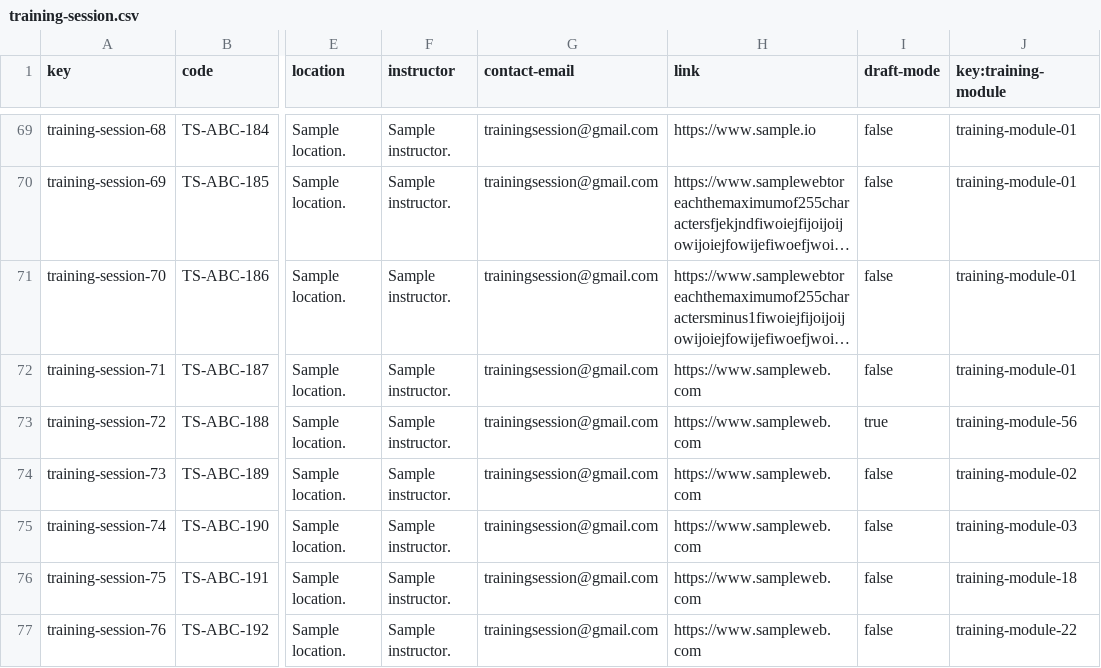
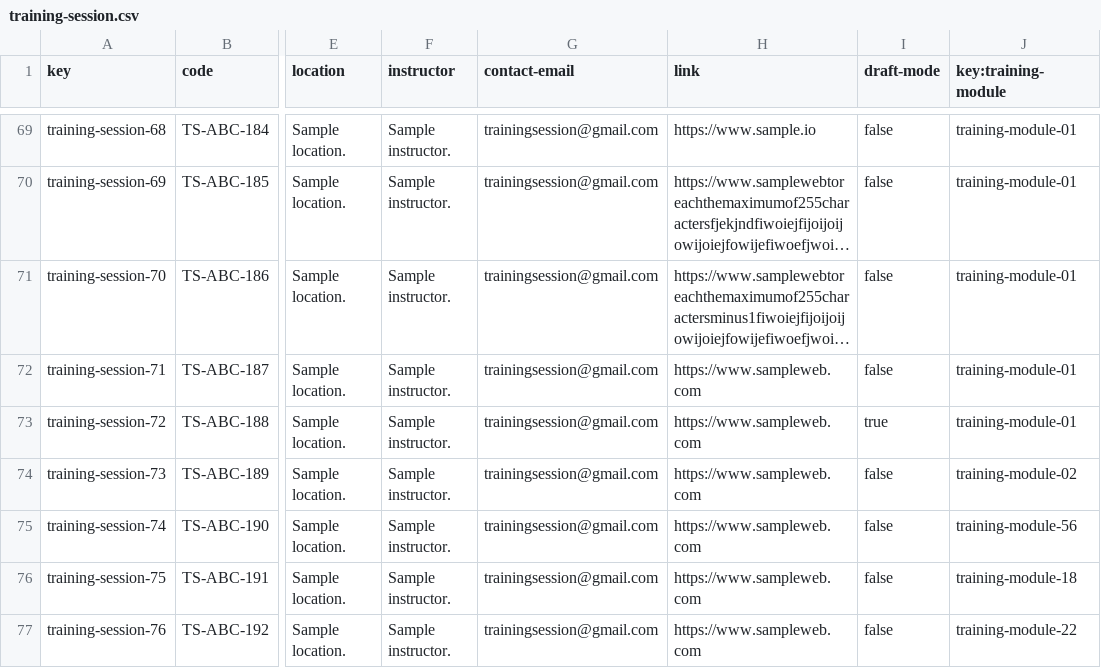
Before and after one commit to Cargarmar18/Acme-SF, a CSV file: src/main/webapp/WEB-INF/resources/sample-data/training-session.csv, drawn as a sheet; only a part is shown, gaps mark what is left out; long unchanged cells end in …; the diff names each change by its address in the sheet, - before the commit and + after, or states it on an @@ line.

Commit message:
Training session features

```diff
--- a/src/main/webapp/WEB-INF/resources/sample-data/training-session.csv
+++ b/src/main/webapp/WEB-INF/resources/sample-data/training-session.csv
-J73 (key:training-module): training-module-56
+J73 (key:training-module): training-module-01
-J75 (key:training-module): training-module-03
+J75 (key:training-module): training-module-56
```
Also changed, not shown: src/main/webapp/WEB-INF/resources/sample-data/training-module.csv, 24 other files.
